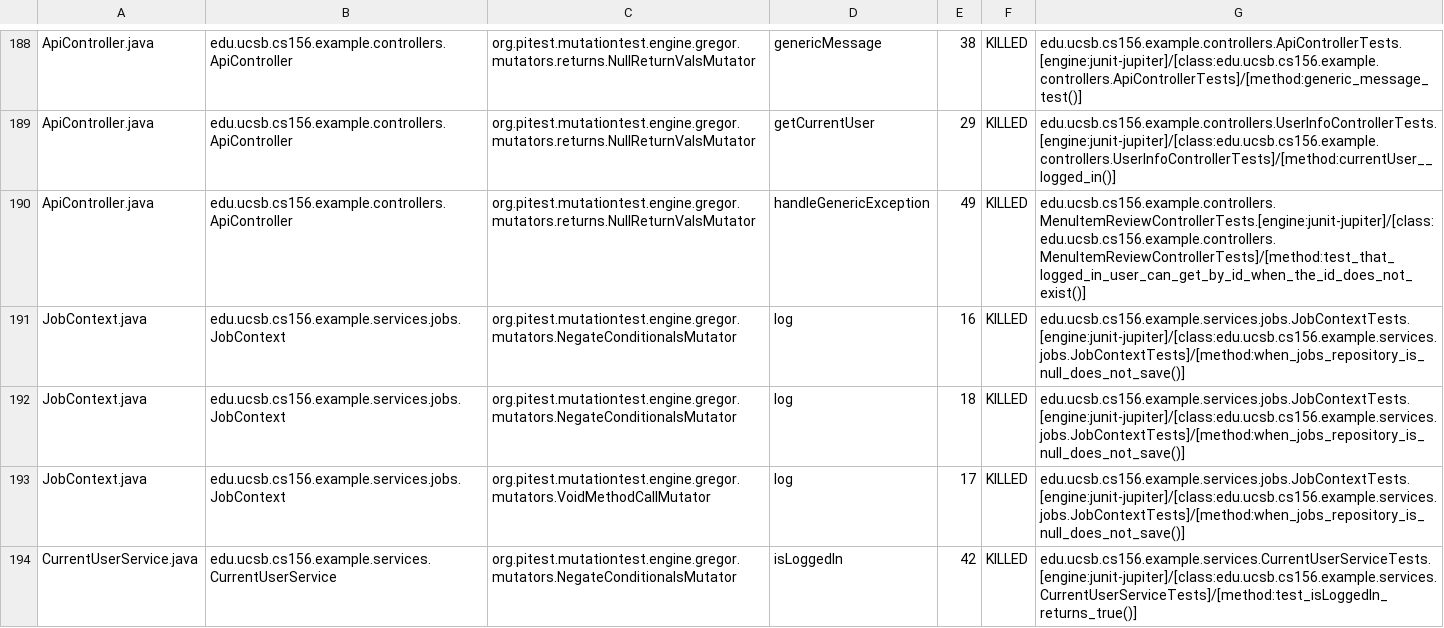
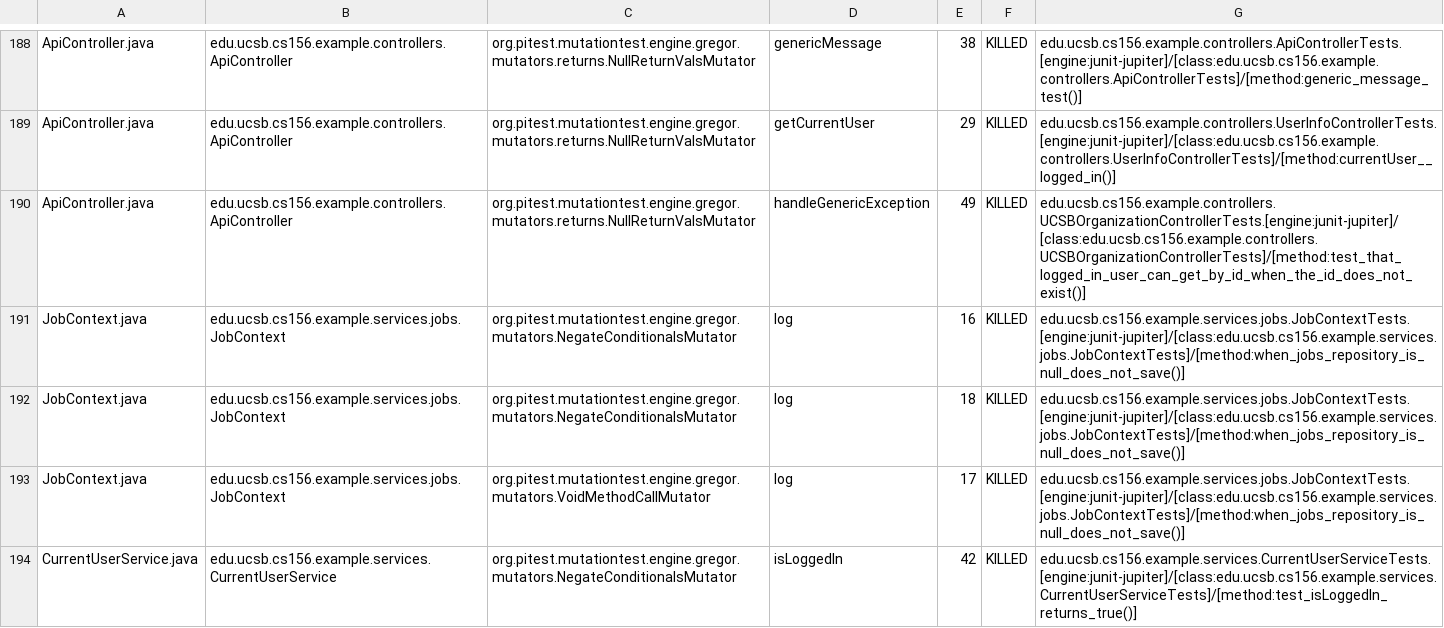
Before and after one commit to ucsb-cs156-s25/team02-s25-03, a CSV file: prs/136/pitest/mutations.csv, drawn as a sheet; only a part is shown, gaps mark what is left out.

Commit message:
Deploying to gh-pages from @ ucsb-cs156-s25/team02-s25-03@6b28f7e36dad1468db3dab646f24a36086259f53 🚀

```diff
--- a/prs/136/pitest/mutations.csv
+++ b/prs/136/pitest/mutations.csv
@@ -189,3 +189,3 @@ ApiController.java,edu.ucsb.cs156.example.controllers.ApiController,org.pitest.m
 ApiController.java,edu.ucsb.cs156.example.controllers.ApiController,org.pitest.mutationtest.engine.gregor.mutators.returns.NullReturnValsMutator,getCurrentUser,29,KILLED,edu.ucsb.cs156.example.controllers.UserInfoControllerTests.[engine:junit-jupiter]/[class:edu.ucsb.cs156.example.controllers.UserInfoControllerTests]/[method:currentUser__logged_in()]
-ApiController.java,edu.ucsb.cs156.example.controllers.ApiController,org.pitest.mutationtest.engine.gregor.mutators.returns.NullReturnValsMutator,handleGenericException,49,KILLED,edu.ucsb.cs156.example.controllers.MenuItemReviewControllerTests.[engine:junit-jupiter]/[class:edu.ucsb.cs156.example.controllers.MenuItemReviewControllerTests]/[method:test_that_logged_in_user_can_get_by_id_when_the_id_does_not_exist()]
+ApiController.java,edu.ucsb.cs156.example.controllers.ApiController,org.pitest.mutationtest.engine.gregor.mutators.returns.NullReturnValsMutator,handleGenericException,49,KILLED,edu.ucsb.cs156.example.controllers.UCSBOrganizationControllerTests.[engine:junit-jupiter]/[class:edu.ucsb.cs156.example.controllers.UCSBOrganizationControllerTests]/[method:test_that_logged_in_user_can_get_by_id_when_the_id_does_not_exist()]
 JobContext.java,edu.ucsb.cs156.example.services.jobs.JobContext,org.pitest.mutationtest.engine.gregor.mutators.NegateConditionalsMutator,log,16,KILLED,edu.ucsb.cs156.example.services.jobs.JobContextTests.[engine:junit-jupiter]/[class:edu.ucsb.cs156.example.services.jobs.JobContextTests]/[method:when_jobs_repository_is_null_does_not_save()]
```
Also changed, not shown: 21 other files.
